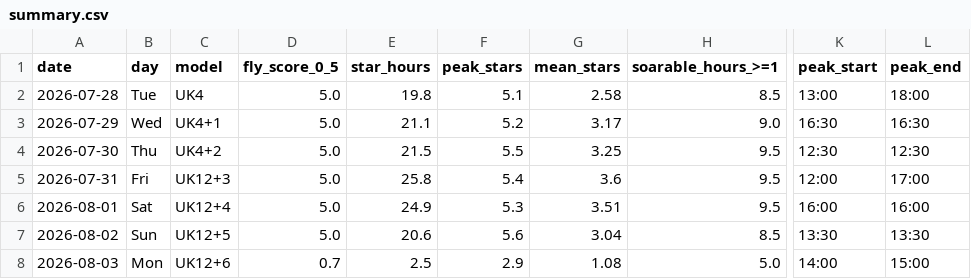
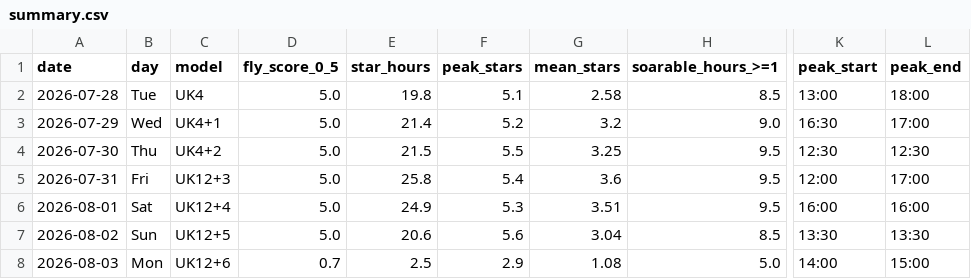
Before and after one commit to kitebuggy/rasp-cambridge, a CSV file: public/charts/summary.csv, drawn as a sheet; only a part is shown, gaps mark what is left out; the diff names each change by its address in the sheet, - before the commit and + after, or states it on an @@ line.

```diff
--- a/public/charts/summary.csv
+++ b/public/charts/summary.csv
-E3 (star_hours): 21.1
+E3 (star_hours): 21.4
-G3 (mean_stars): 3.17
+G3 (mean_stars): 3.2
-L3 (peak_end): 16:30
+L3 (peak_end): 17:00
```
Also changed, not shown: public/charts/halfhour.csv.
